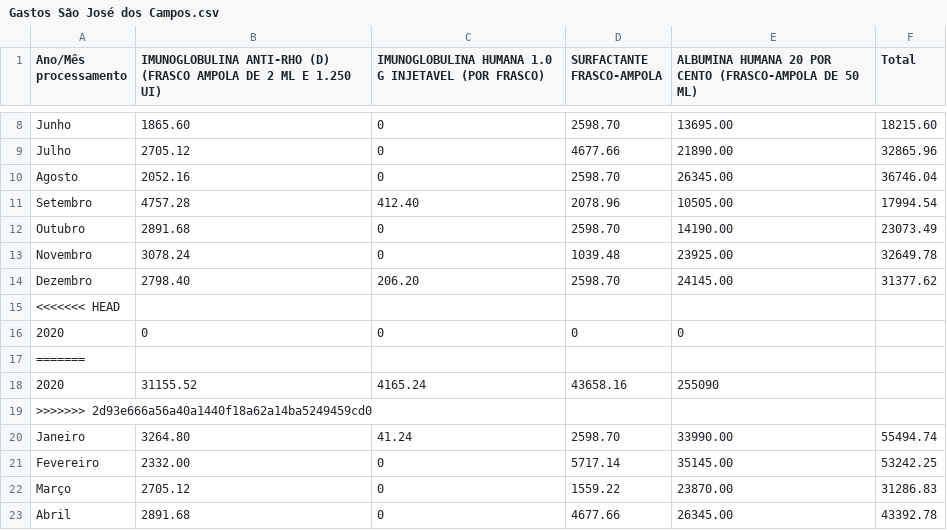
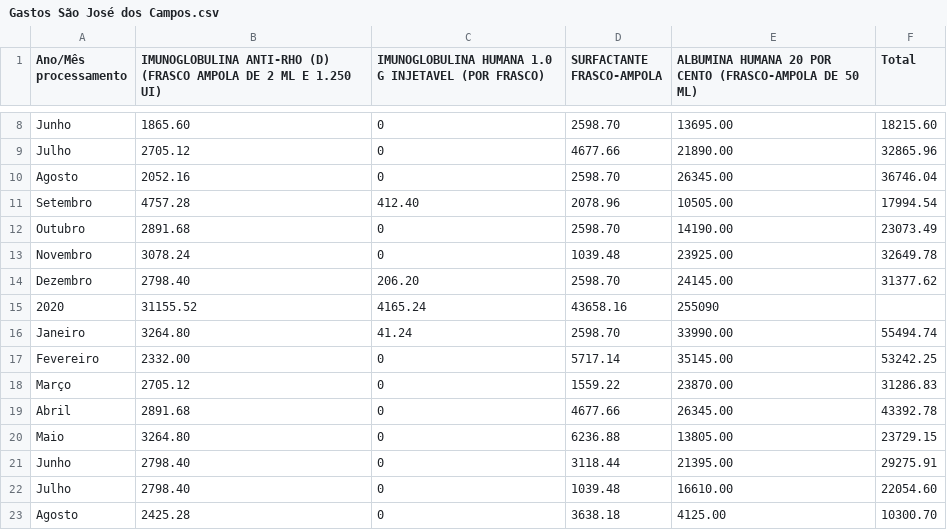
Before and after one commit to equipedevo/API_1, a CSV file: src/tables/Medicamentos/Gastos São José dos Campos.csv, drawn as a sheet; only a part is shown, gaps mark what is left out; the shorter side is filled out with more unchanged rows; the diff covers the shown part only; the diff names each change by its address in the sheet, - before the commit and + after, or states it on an @@ line.

```diff
--- a/src/tables/Medicamentos/Gastos São José dos Campos.csv
+++ b/src/tables/Medicamentos/Gastos São José dos Campos.csv
-row 15: <<<<<<< HEAD
-row 16: 2020 | 0 | 0 | 0 | 0
-row 17: =======
-row 19: >>>>>>> 2d93e666a56a40a1440f18a62a14ba5249459cd0
```
Also changed, not shown: 22 removed rows elsewhere in this file, src/tables/Medicamentos/Quantidade Jacareí.csv, src/tables/Medicamentos/Quantidade São José dos Campos.csv, 1 other file.
